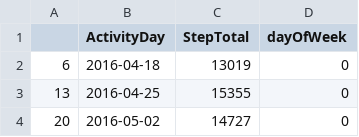
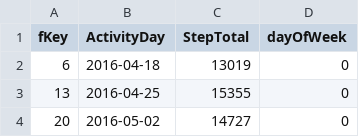
Before and after one commit to AdiJoost/fitness, a CSV file: seperated_on_weekdays/day0_internet.csv, drawn as a sheet; only a part is shown.

```diff
--- a/seperated_on_weekdays/day0_internet.csv
+++ b/seperated_on_weekdays/day0_internet.csv
@@ -1,2 +1,2 @@
-,ActivityDay,StepTotal,dayOfWeek
+fKey,ActivityDay,StepTotal,dayOfWeek
 6,2016-04-18,13019,0
```
Also changed, not shown: seperated_on_weekdays/day1_internet.csv, seperated_on_weekdays/day2_Person.csv, 13 other files.
